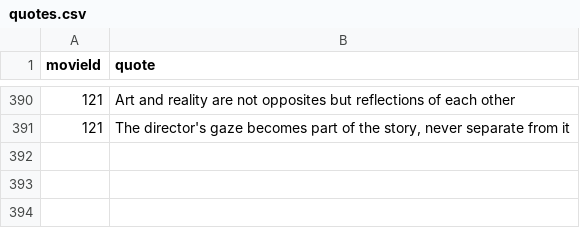
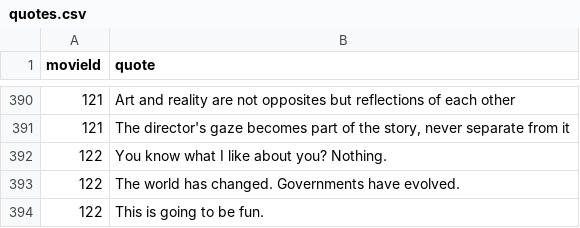
Before and after one commit to gadyry/ft_irc, a CSV file: data/quotes.csv, drawn as a sheet; only a part is shown, gaps mark what is left out; the diff names each change by its address in the sheet, - before the commit and + after, or states it on an @@ line.

```diff
--- a/data/quotes.csv
+++ b/data/quotes.csv
+row 392: 122 | You know what I like about you? Nothing.
+row 393: 122 | The world has changed. Governments have evolved.
+row 394: 122 | This is going to be fun.
```
Also changed, not shown: data/movies.csv.
